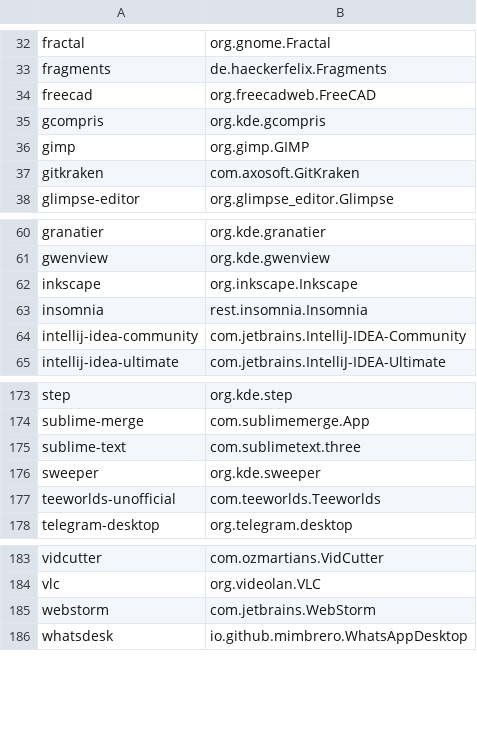
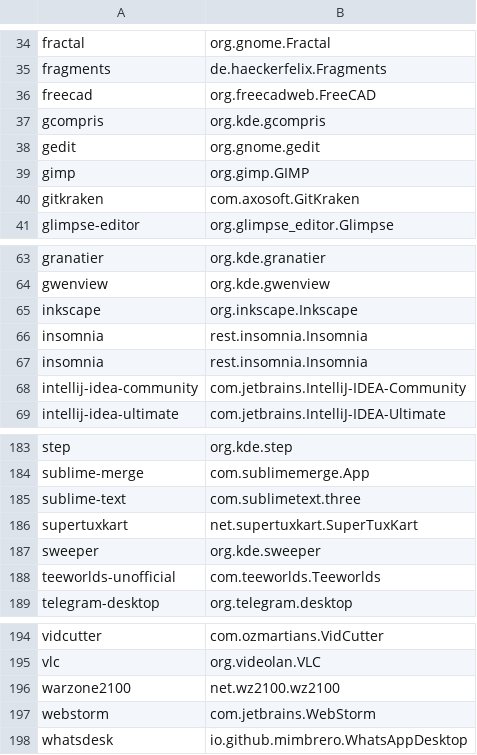
Before and after one commit to popey/unsnap, a CSV file: applist.csv, drawn as a sheet; only a part is shown, gaps mark what is left out; the diff covers the shown part only; the diff names each change by its address in the sheet, - before the commit and + after, or states it on an @@ line.

```diff
--- a/applist.csv
+++ b/applist.csv
+row 38: gedit | org.gnome.gedit
+row 66: insomnia | rest.insomnia.Insomnia
+row 186: supertuxkart | net.supertuxkart.SuperTuxKart
+row 196: warzone2100 | net.wz2100.wz2100
```
Also changed, not shown: 8 added rows elsewhere in this file.
